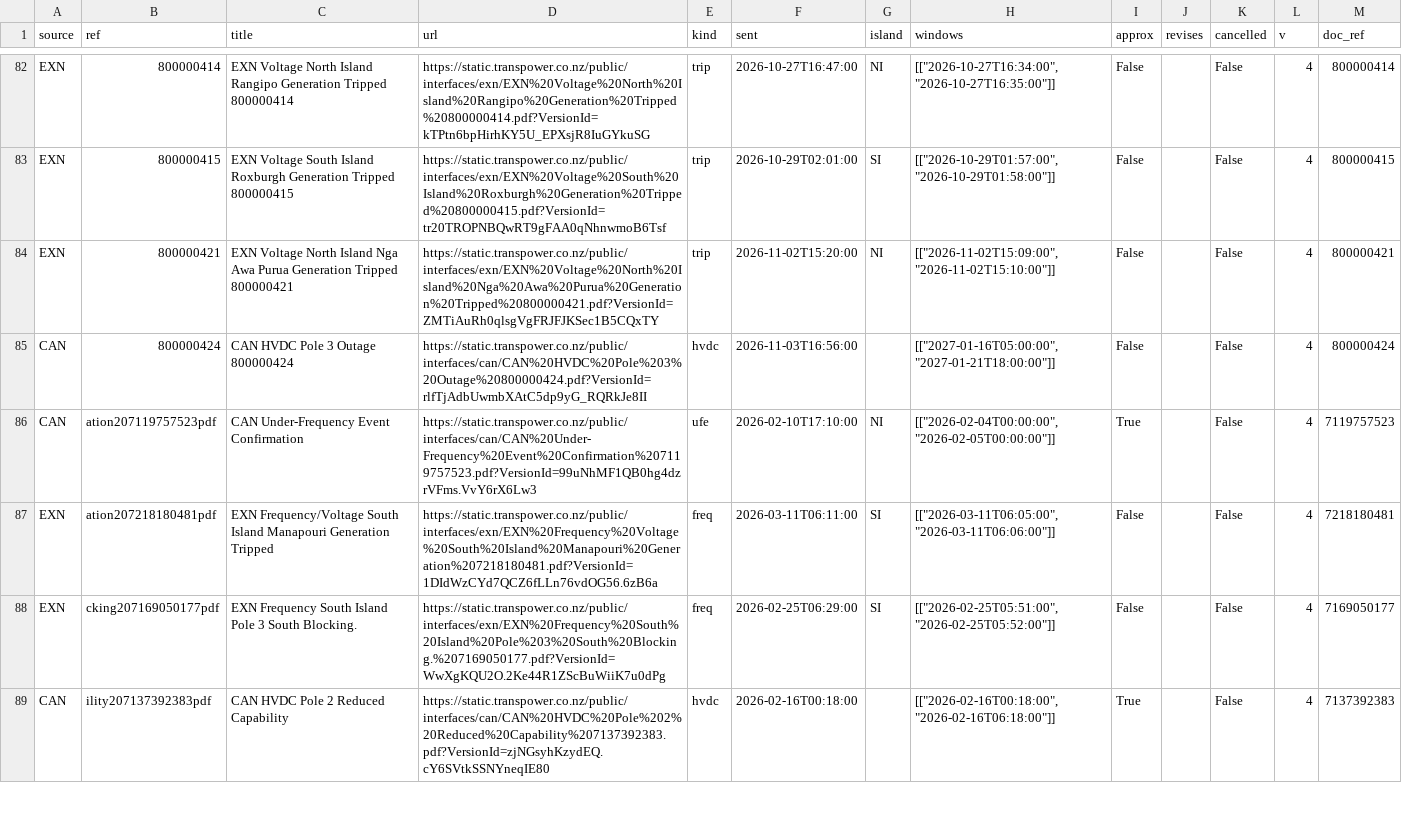
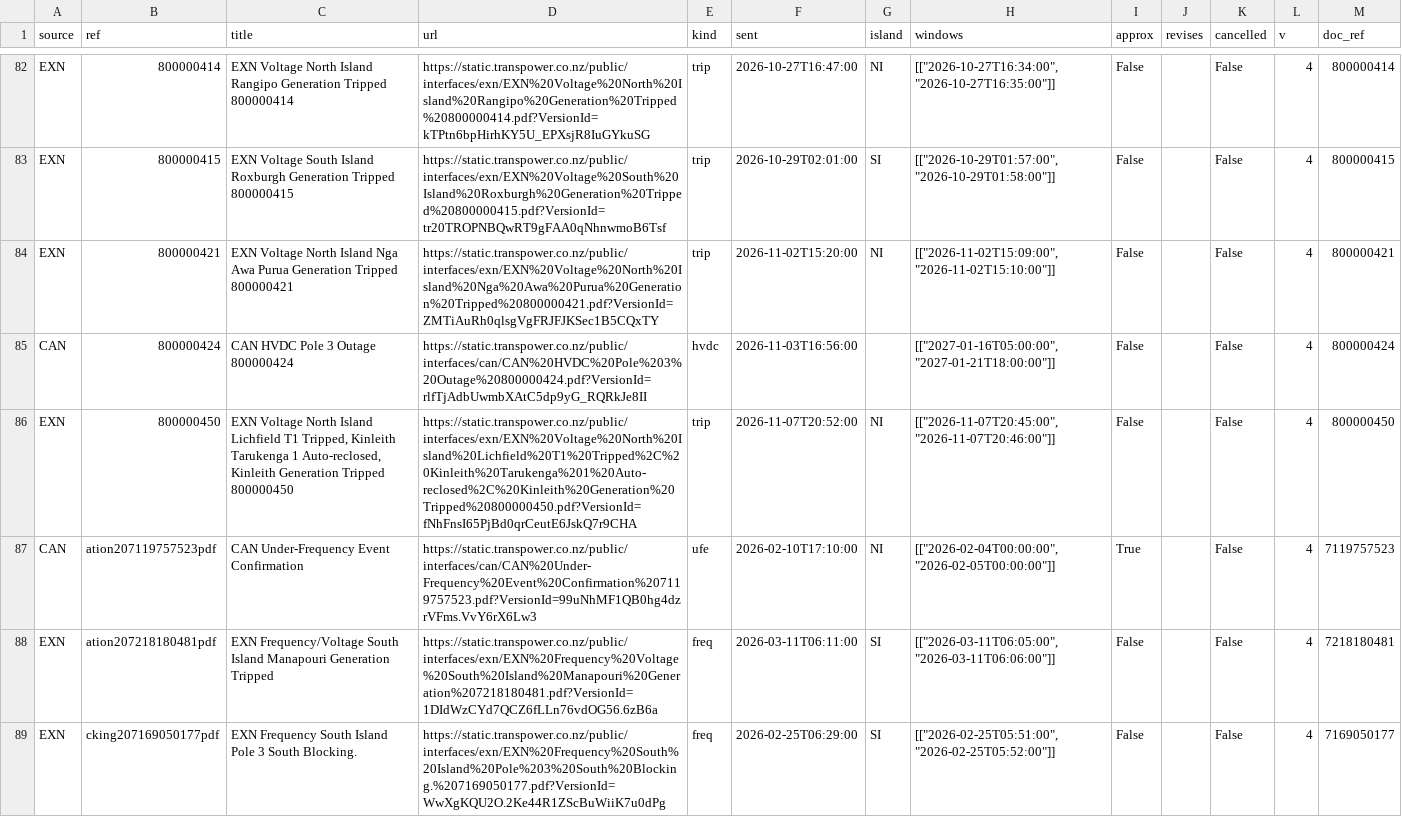
Before and after one commit to Maungawhau/nz-bess-dashboard, a CSV file: data/events/notices.csv, drawn as a sheet; only a part is shown, gaps mark what is left out; the shorter side is filled out with more unchanged rows; the diff names each change by its address in the sheet, - before the commit and + after, or states it on an @@ line.

```diff
--- a/data/events/notices.csv
+++ b/data/events/notices.csv
+row 86: EXN | 800000450 | EXN Voltage North Island Lichfield T1 Tripped, Kinleith Tarukenga 1 Auto-reclosed, Kinleith Generation Tripped 800000450 | https://static.transpower.co.nz/public/interfaces/exn/EXN%20Voltage%20North%20Island%20Lichfield%20T1%20Tripped%2C%20Kinleith%20Tarukenga%201%20Auto-reclosed%2C%20Kinleith%20Generation%20Tripped%20800000450.pdf?VersionId=fNhFnsI65PjBd0qrCeutE6JskQ7r9CHA | trip | 2026-11-07T20:52:00 | NI | [["2026-11-07T20:45:00", "2026-11-07T20:46:00"]] | False |  | False | 4 | 800000450
```
Also changed, not shown: 4 other files.
